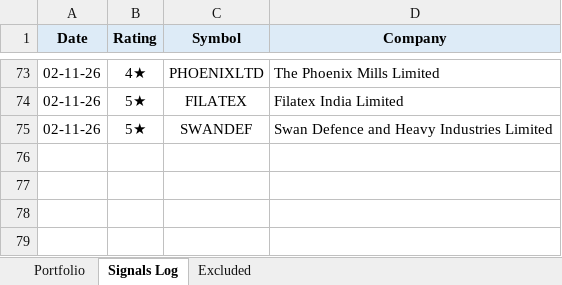
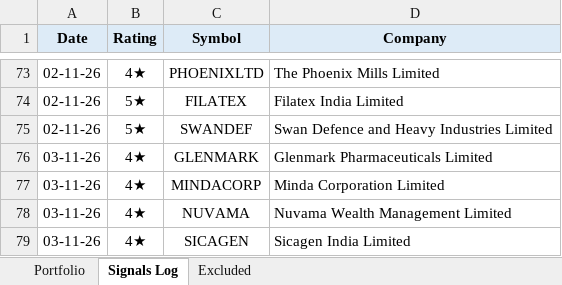
Before and after one commit to learningblueoceancapital-png/nse-deals-monitor, an Excel workbook: portfolio.xlsx, sheet Signals Log, drawn as a sheet; only a part is shown, gaps mark what is left out; values as stored, in another font and other column widths than the file's, no borders; the diff names each change by its address in the sheet, - before the commit and + after, or states it on an @@ line.

```diff
--- a/portfolio.xlsx (sheet Signals Log)
+++ b/portfolio.xlsx (sheet Signals Log)
+row 76: 03-11-26 | 4★ | GLENMARK | Glenmark Pharmaceuticals Limited
+row 77: 03-11-26 | 4★ | MINDACORP | Minda Corporation Limited
+row 78: 03-11-26 | 4★ | NUVAMA | Nuvama Wealth Management Limited
+row 79: 03-11-26 | 4★ | SICAGEN | Sicagen India Limited
```
Also changed, not shown: sheet Portfolio, formulas that keep their value, 2 other files.
